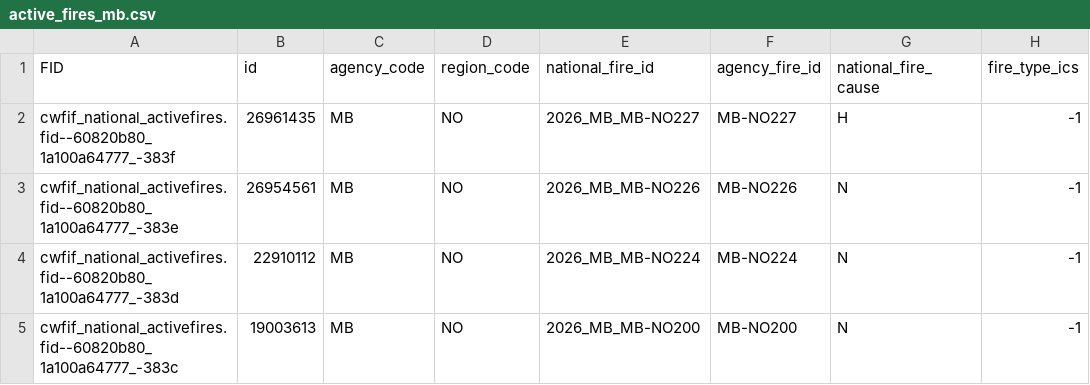
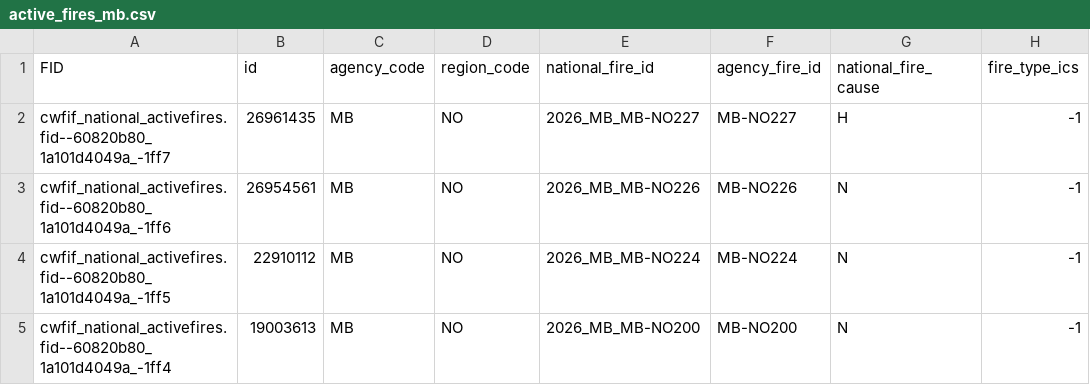
Before and after one commit to jagius/cda-air-quality-compiler, a CSV file: docs/active_fires_mb.csv, drawn as a sheet; only a part is shown; the diff names each change by its address in the sheet, - before the commit and + after, or states it on an @@ line.

```diff
--- a/docs/active_fires_mb.csv
+++ b/docs/active_fires_mb.csv
-A2 (FID): cwfif_national_activefires.fid--60820b80_1a100a64777_-383f
+A2 (FID): cwfif_national_activefires.fid--60820b80_1a101d4049a_-1ff7
-A3 (FID): cwfif_national_activefires.fid--60820b80_1a100a64777_-383e
+A3 (FID): cwfif_national_activefires.fid--60820b80_1a101d4049a_-1ff6
-A4 (FID): cwfif_national_activefires.fid--60820b80_1a100a64777_-383d
+A4 (FID): cwfif_national_activefires.fid--60820b80_1a101d4049a_-1ff5
-A5 (FID): cwfif_national_activefires.fid--60820b80_1a100a64777_-383c
+A5 (FID): cwfif_national_activefires.fid--60820b80_1a101d4049a_-1ff4
```
Also changed, not shown: docs/active_fires.csv, docs/active_fires_bc.csv, 7 other files.
